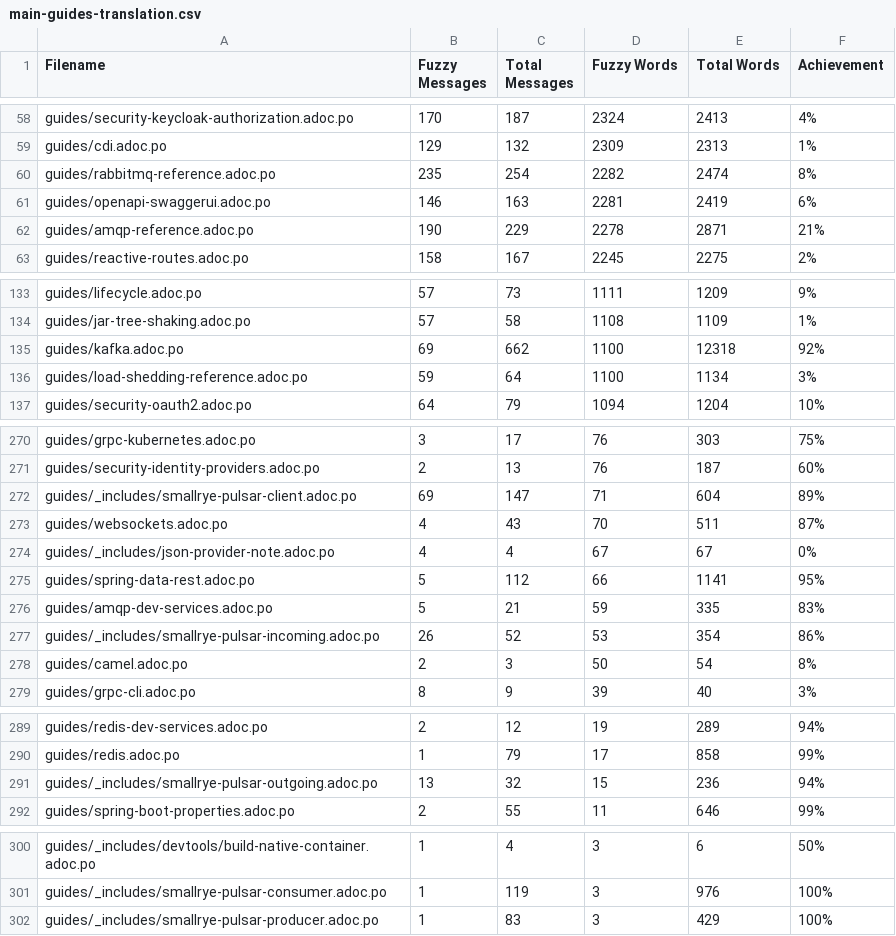
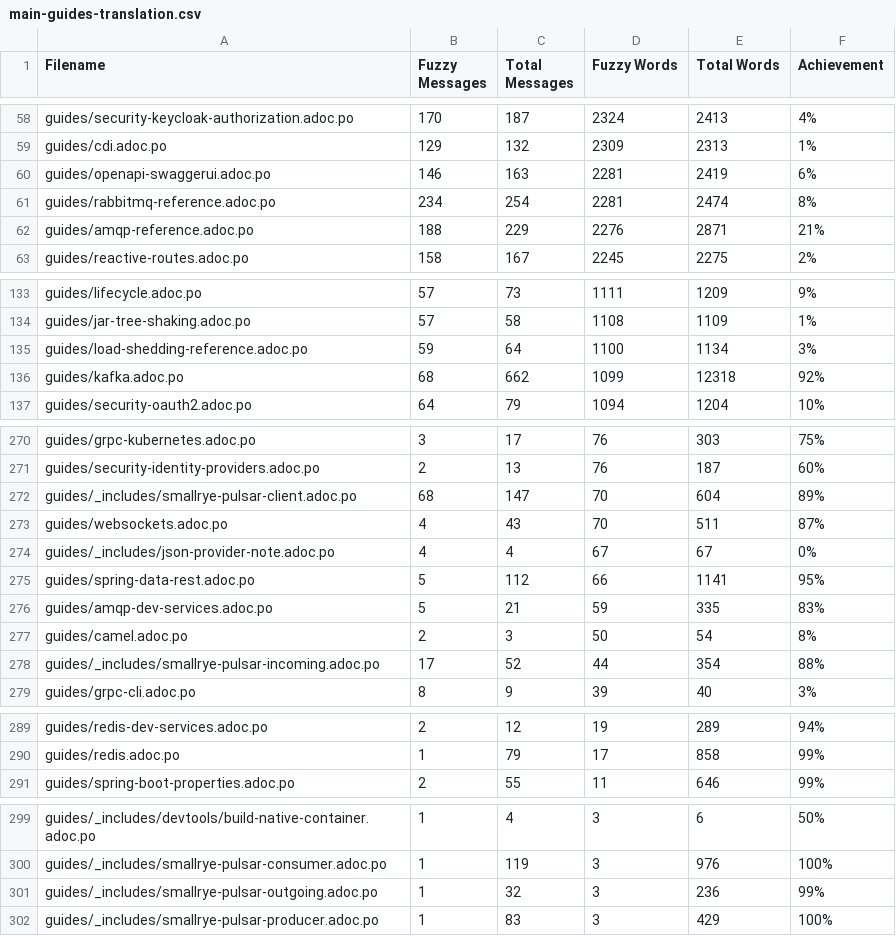
Before and after one commit to Gabrielx47/pt.quarkus.io, a CSV file: l10n/stats/main-guides-translation.csv, drawn as a sheet; only a part is shown, gaps mark what is left out; the diff covers the shown part only.

```diff
--- a/l10n/stats/main-guides-translation.csv
+++ b/l10n/stats/main-guides-translation.csv
@@ -59,5 +59,5 @@ guides/security-keycloak-authorization.adoc.po, 170, 187, 2324, 2413, 4%
 guides/cdi.adoc.po, 129, 132, 2309, 2313, 1%
-guides/rabbitmq-reference.adoc.po, 235, 254, 2282, 2474, 8%
 guides/openapi-swaggerui.adoc.po, 146, 163, 2281, 2419, 6%
-guides/amqp-reference.adoc.po, 190, 229, 2278, 2871, 21%
+guides/rabbitmq-reference.adoc.po, 234, 254, 2281, 2474, 8%
+guides/amqp-reference.adoc.po, 188, 229, 2276, 2871, 21%
 guides/reactive-routes.adoc.po, 158, 167, 2245, 2275, 2%
@@ -134,4 +134,4 @@ guides/lifecycle.adoc.po, 57, 73, 1111, 1209, 9%
 guides/jar-tree-shaking.adoc.po, 57, 58, 1108, 1109, 1%
-guides/kafka.adoc.po, 69, 662, 1100, 12318, 92%
 guides/load-shedding-reference.adoc.po, 59, 64, 1100, 1134, 3%
+guides/kafka.adoc.po, 68, 662, 1099, 12318, 92%
 guides/security-oauth2.adoc.po, 64, 79, 1094, 1204, 10%
@@ -271,3 +271,3 @@ guides/grpc-kubernetes.adoc.po, 3, 17, 76, 303, 75%
 guides/security-identity-providers.adoc.po, 2, 13, 76, 187, 60%
-guides/_includes/smallrye-pulsar-client.adoc.po, 69, 147, 71, 604, 89%
+guides/_includes/smallrye-pulsar-client.adoc.po, 68, 147, 70, 604, 89%
 guides/websockets.adoc.po, 4, 43, 70, 511, 87%
@@ -276,4 +276,4 @@ guides/spring-data-rest.adoc.po, 5, 112, 66, 1141, 95%
 guides/amqp-dev-services.adoc.po, 5, 21, 59, 335, 83%
-guides/_includes/smallrye-pulsar-incoming.adoc.po, 26, 52, 53, 354, 86%
 guides/camel.adoc.po, 2, 3, 50, 54, 8%
+guides/_includes/smallrye-pulsar-incoming.adoc.po, 17, 52, 44, 354, 88%
 guides/grpc-cli.adoc.po, 8, 9, 39, 40, 3%
@@ -290,3 +290,2 @@ guides/redis-dev-services.adoc.po, 2, 12, 19, 289, 94%
 guides/redis.adoc.po, 1, 79, 17, 858, 99%
-guides/_includes/smallrye-pulsar-outgoing.adoc.po, 13, 32, 15, 236, 94%
 guides/spring-boot-properties.adoc.po, 2, 55, 11, 646, 99%
@@ -301,2 +300,3 @@ guides/_includes/devtools/build-native-container.adoc.po, 1, 4, 3, 6, 50%
 guides/_includes/smallrye-pulsar-consumer.adoc.po, 1, 119, 3, 976, 100%
+guides/_includes/smallrye-pulsar-outgoing.adoc.po, 1, 32, 3, 236, 99%
 guides/_includes/smallrye-pulsar-producer.adoc.po, 1, 83, 3, 429, 100%
```
Also changed, not shown: 16 edited cells elsewhere in this file, l10n/stats/3.33-guides-translation.csv, l10n/stats/latest-guides-translation.csv, 10 other files.
